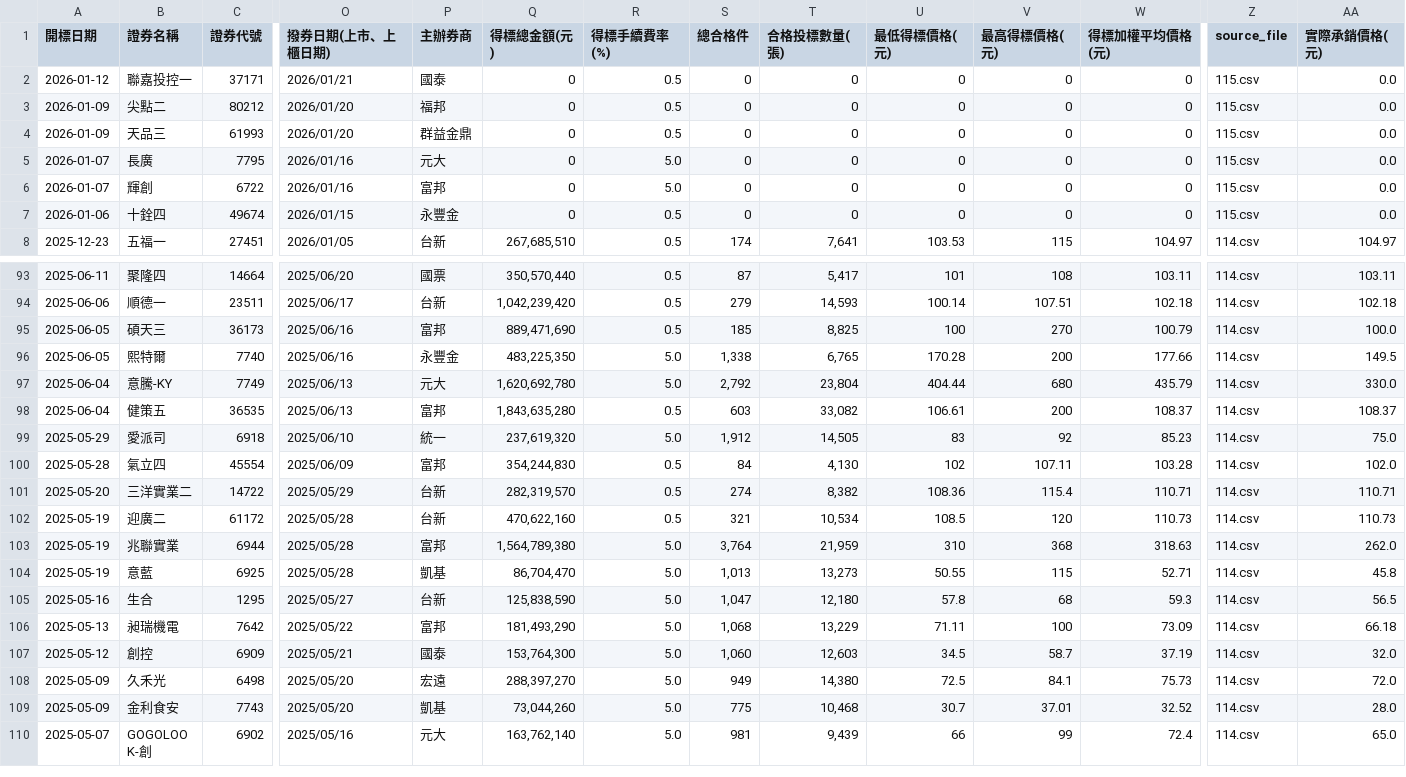
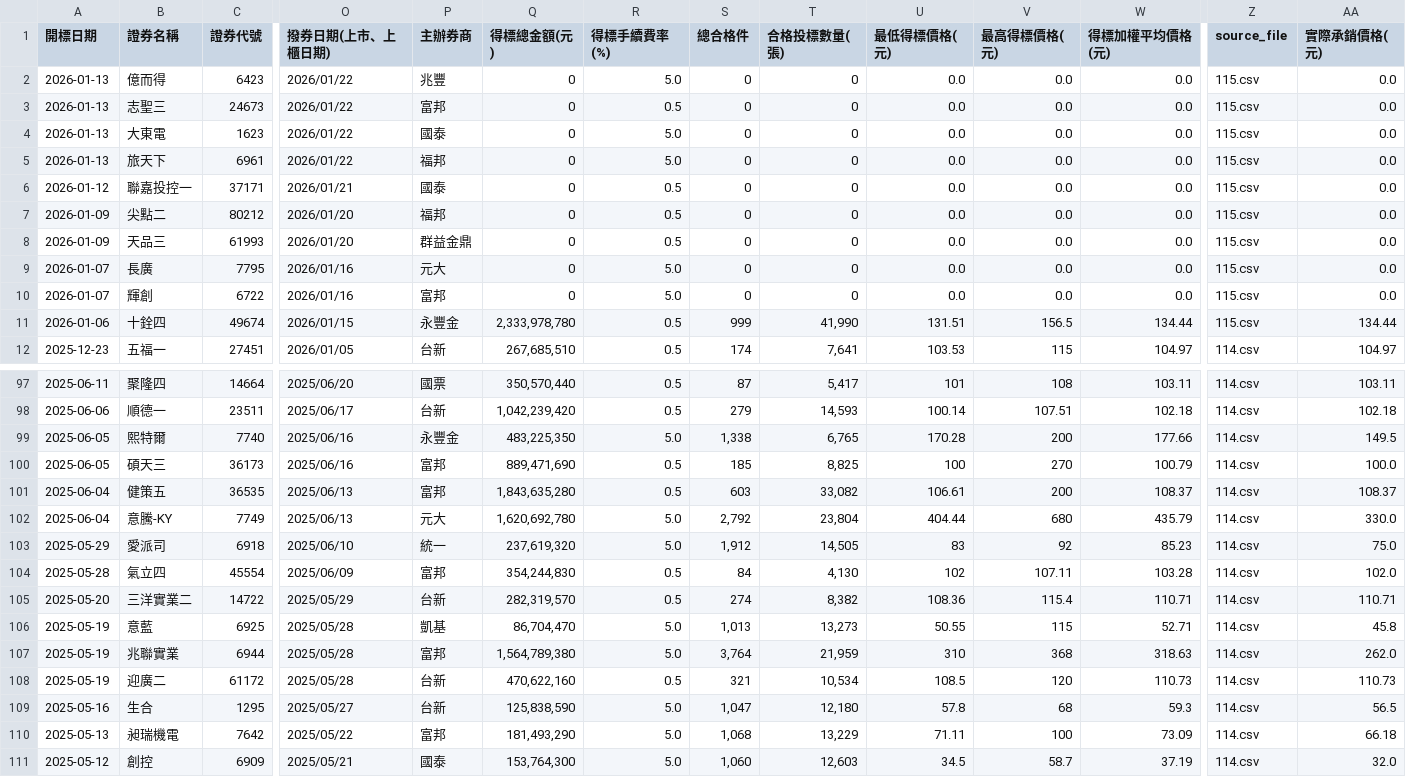
Before and after one commit to Aryido/auction, a CSV file: years/final/merged.csv, drawn as a sheet; only a part is shown, gaps mark what is left out; the shorter side is filled out with more unchanged rows; addresses are those after the commit; rows hold the shown columns only; the diff covers the shown part only; the diff names each change by its address in the sheet, - before the commit and + after, or states it on an @@ line.

```diff
--- a/years/final/merged.csv
+++ b/years/final/merged.csv
+row 2: 2026-01-13 | 億而得 | 6423 | 2026/01/22 | 兆豐 | 0 | 5.0 | 0 | 0 | 0.0 | 0.0 | 0.0 | 115.csv | 0.0
+row 3: 2026-01-13 | 志聖三 | 24673 | 2026/01/22 | 富邦 | 0 | 0.5 | 0 | 0 | 0.0 | 0.0 | 0.0 | 115.csv | 0.0
+row 4: 2026-01-13 | 大東電 | 1623 | 2026/01/22 | 國泰 | 0 | 5.0 | 0 | 0 | 0.0 | 0.0 | 0.0 | 115.csv | 0.0
+row 5: 2026-01-13 | 旅天下 | 6961 | 2026/01/22 | 福邦 | 0 | 5.0 | 0 | 0 | 0.0 | 0.0 | 0.0 | 115.csv | 0.0
-U6:U10 (最低得標價格(元)): 0
+U6:U10 (最低得標價格(元)): 0.0
-V6:V10 (最高得標價格(元)): 0
+V6:V10 (最高得標價格(元)): 0.0
-W6:W10 (得標加權平均價格(元)): 0
+W6:W10 (得標加權平均價格(元)): 0.0
-Q11 (得標總金額(元)): 0
+Q11 (得標總金額(元)): 2,333,978,780
-S11 (總合格件): 0
+S11 (總合格件): 999
-T11 (合格投標數量(張)): 0
+T11 (合格投標數量(張)): 41,990
-U11 (最低得標價格(元)): 0
+U11 (最低得標價格(元)): 131.51
-V11 (最高得標價格(元)): 0
+V11 (最高得標價格(元)): 156.5
-W11 (得標加權平均價格(元)): 0
+W11 (得標加權平均價格(元)): 134.44
-AA11 (實際承銷價格(元)): 0.0
+AA11 (實際承銷價格(元)): 134.44
@@ row 96 moved to row 99: 2025-06-05 @@
@@ row 98 moved to row 101: 2025-06-04 @@
@@ row 104 moved to row 106: 2025-05-19 @@
@@ row 103 moved to row 107: 2025-05-19 @@
```
Also changed, not shown: 49 moved rows elsewhere in this file, years/115.csv.
